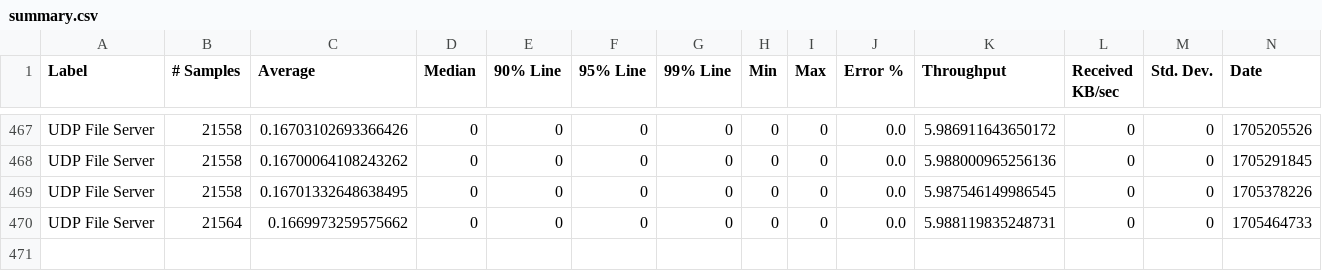
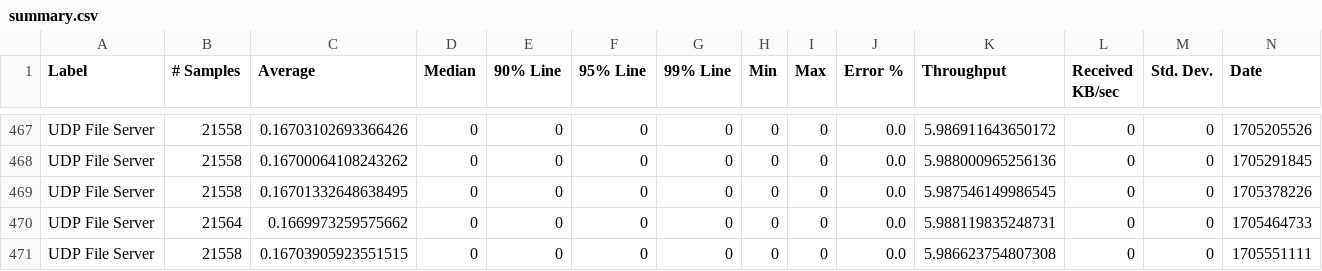
Before and after one commit to ballerina-platform/module-ballerina-udp, a CSV file: load-tests/file_server/results/summary.csv, drawn as a sheet; only a part is shown, gaps mark what is left out; rows hold the shown columns only; the diff names each change by its address in the sheet, - before the commit and + after, or states it on an @@ line.

Commit message:
Update file_server test results on Thu Jan 18 04:12:55 UTC 2024

```diff
--- a/load-tests/file_server/results/summary.csv
+++ b/load-tests/file_server/results/summary.csv
+row 471: UDP File Server | 21558 | 0.16703905923551515 | 0 | 0 | 0 | 0 | 0 | 0 | 0.0 | 5.986623754807308 | 0 | 0 | 1705551111
```
